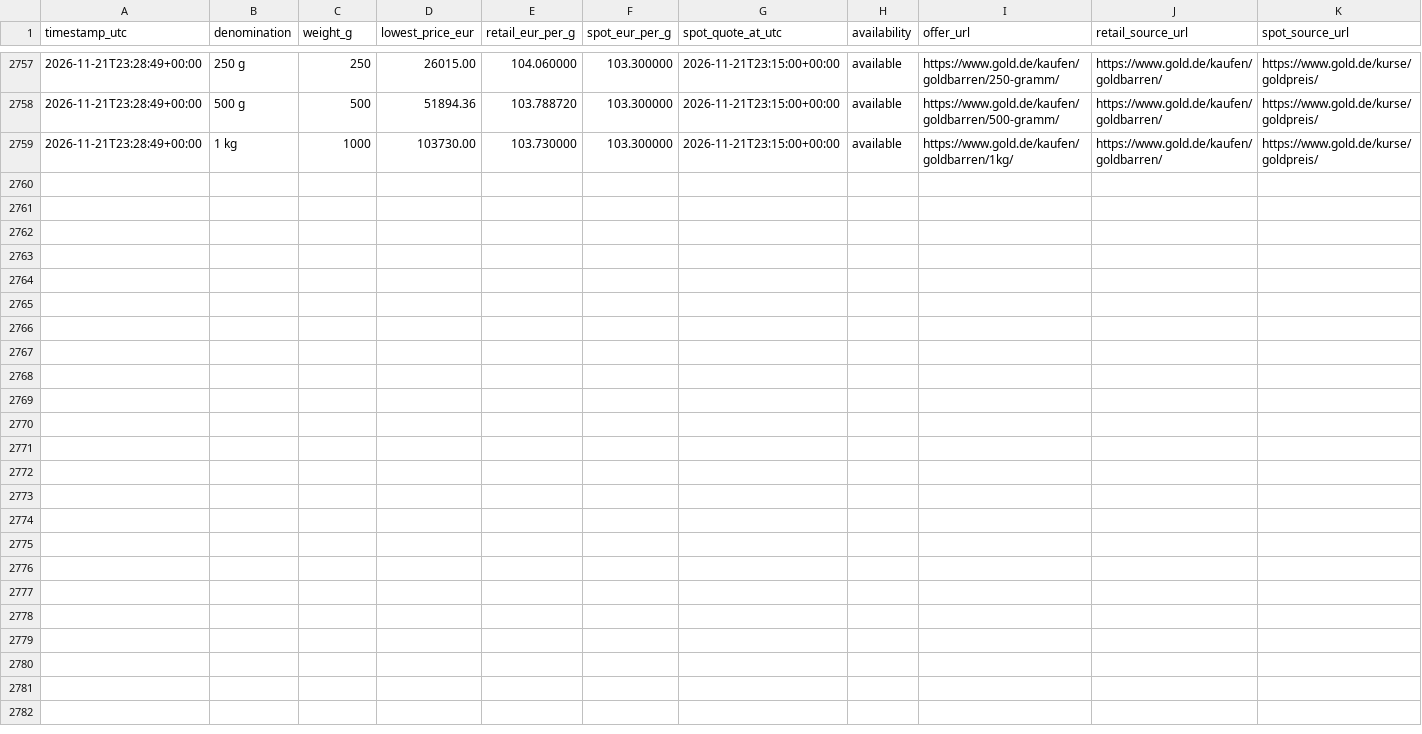
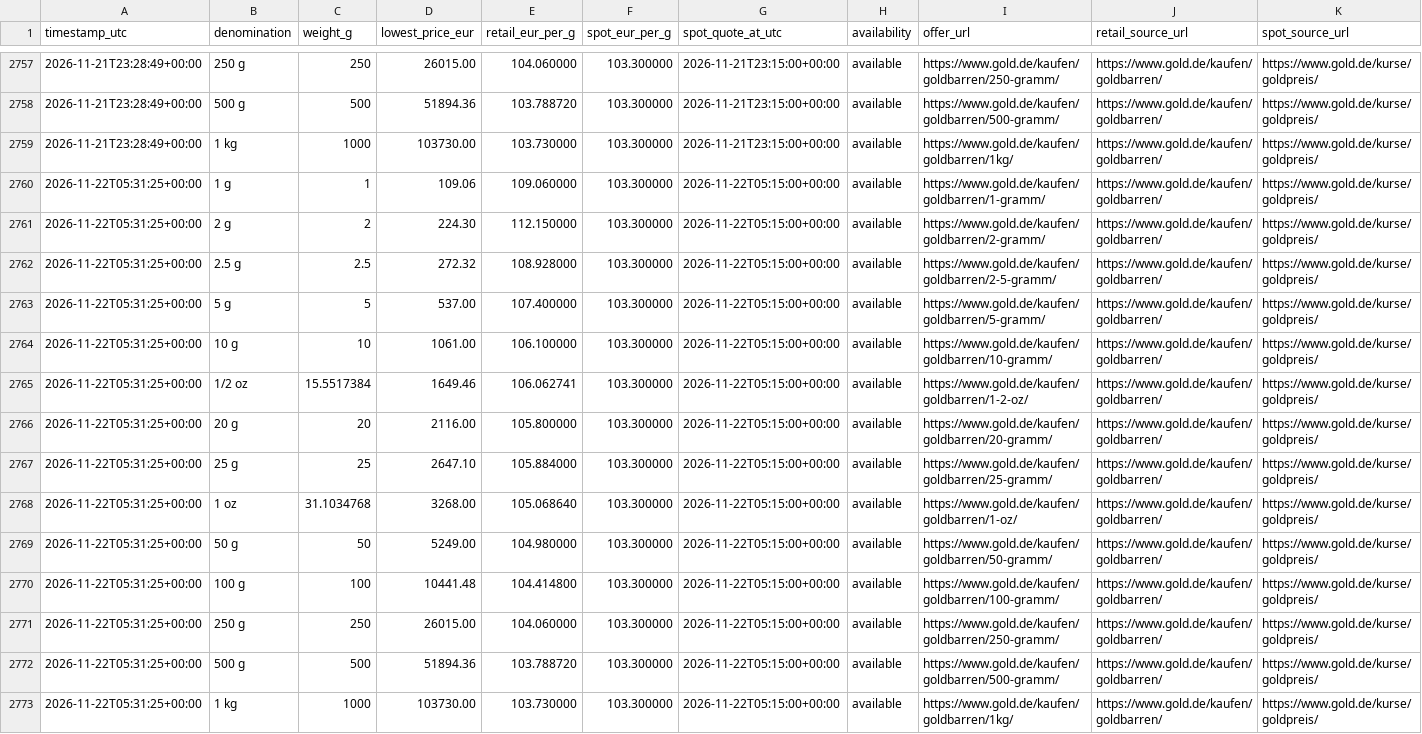
Before and after one commit to ShabazAfraj/gold-price-dashboard, a CSV file: public/data/history.csv, drawn as a sheet; only a part is shown, gaps mark what is left out; the diff names each change by its address in the sheet, - before the commit and + after, or states it on an @@ line.

```diff
--- a/public/data/history.csv
+++ b/public/data/history.csv
+row 2760: 2026-11-22T05:31:25+00:00 | 1 g | 1 | 109.06 | 109.060000 | 103.300000 | 2026-11-22T05:15:00+00:00 | available | https://www.gold.de/kaufen/goldbarren/1-gramm/ | https://www.gold.de/kaufen/goldbarren/ | https://www.gold.de/kurse/goldpreis/
+row 2761: 2026-11-22T05:31:25+00:00 | 2 g | 2 | 224.30 | 112.150000 | 103.300000 | 2026-11-22T05:15:00+00:00 | available | https://www.gold.de/kaufen/goldbarren/2-gramm/ | https://www.gold.de/kaufen/goldbarren/ | https://www.gold.de/kurse/goldpreis/
+row 2762: 2026-11-22T05:31:25+00:00 | 2.5 g | 2.5 | 272.32 | 108.928000 | 103.300000 | 2026-11-22T05:15:00+00:00 | available | https://www.gold.de/kaufen/goldbarren/2-5-gramm/ | https://www.gold.de/kaufen/goldbarren/ | https://www.gold.de/kurse/goldpreis/
+row 2763: 2026-11-22T05:31:25+00:00 | 5 g | 5 | 537.00 | 107.400000 | 103.300000 | 2026-11-22T05:15:00+00:00 | available | https://www.gold.de/kaufen/goldbarren/5-gramm/ | https://www.gold.de/kaufen/goldbarren/ | https://www.gold.de/kurse/goldpreis/
+row 2764: 2026-11-22T05:31:25+00:00 | 10 g | 10 | 1061.00 | 106.100000 | 103.300000 | 2026-11-22T05:15:00+00:00 | available | https://www.gold.de/kaufen/goldbarren/10-gramm/ | https://www.gold.de/kaufen/goldbarren/ | https://www.gold.de/kurse/goldpreis/
+row 2765: 2026-11-22T05:31:25+00:00 | 1/2 oz | 15.5517384 | 1649.46 | 106.062741 | 103.300000 | 2026-11-22T05:15:00+00:00 | available | https://www.gold.de/kaufen/goldbarren/1-2-oz/ | https://www.gold.de/kaufen/goldbarren/ | https://www.gold.de/kurse/goldpreis/
+row 2766: 2026-11-22T05:31:25+00:00 | 20 g | 20 | 2116.00 | 105.800000 | 103.300000 | 2026-11-22T05:15:00+00:00 | available | https://www.gold.de/kaufen/goldbarren/20-gramm/ | https://www.gold.de/kaufen/goldbarren/ | https://www.gold.de/kurse/goldpreis/
+row 2767: 2026-11-22T05:31:25+00:00 | 25 g | 25 | 2647.10 | 105.884000 | 103.300000 | 2026-11-22T05:15:00+00:00 | available | https://www.gold.de/kaufen/goldbarren/25-gramm/ | https://www.gold.de/kaufen/goldbarren/ | https://www.gold.de/kurse/goldpreis/
+row 2768: 2026-11-22T05:31:25+00:00 | 1 oz | 31.1034768 | 3268.00 | 105.068640 | 103.300000 | 2026-11-22T05:15:00+00:00 | available | https://www.gold.de/kaufen/goldbarren/1-oz/ | https://www.gold.de/kaufen/goldbarren/ | https://www.gold.de/kurse/goldpreis/
+row 2769: 2026-11-22T05:31:25+00:00 | 50 g | 50 | 5249.00 | 104.980000 | 103.300000 | 2026-11-22T05:15:00+00:00 | available | https://www.gold.de/kaufen/goldbarren/50-gramm/ | https://www.gold.de/kaufen/goldbarren/ | https://www.gold.de/kurse/goldpreis/
+row 2770: 2026-11-22T05:31:25+00:00 | 100 g | 100 | 10441.48 | 104.414800 | 103.300000 | 2026-11-22T05:15:00+00:00 | available | https://www.gold.de/kaufen/goldbarren/100-gramm/ | https://www.gold.de/kaufen/goldbarren/ | https://www.gold.de/kurse/goldpreis/
+row 2771: 2026-11-22T05:31:25+00:00 | 250 g | 250 | 26015.00 | 104.060000 | 103.300000 | 2026-11-22T05:15:00+00:00 | available | https://www.gold.de/kaufen/goldbarren/250-gramm/ | https://www.gold.de/kaufen/goldbarren/ | https://www.gold.de/kurse/goldpreis/
+row 2772: 2026-11-22T05:31:25+00:00 | 500 g | 500 | 51894.36 | 103.788720 | 103.300000 | 2026-11-22T05:15:00+00:00 | available | https://www.gold.de/kaufen/goldbarren/500-gramm/ | https://www.gold.de/kaufen/goldbarren/ | https://www.gold.de/kurse/goldpreis/
+row 2773: 2026-11-22T05:31:25+00:00 | 1 kg | 1000 | 103730.00 | 103.730000 | 103.300000 | 2026-11-22T05:15:00+00:00 | available | https://www.gold.de/kaufen/goldbarren/1kg/ | https://www.gold.de/kaufen/goldbarren/ | https://www.gold.de/kurse/goldpreis/
```
